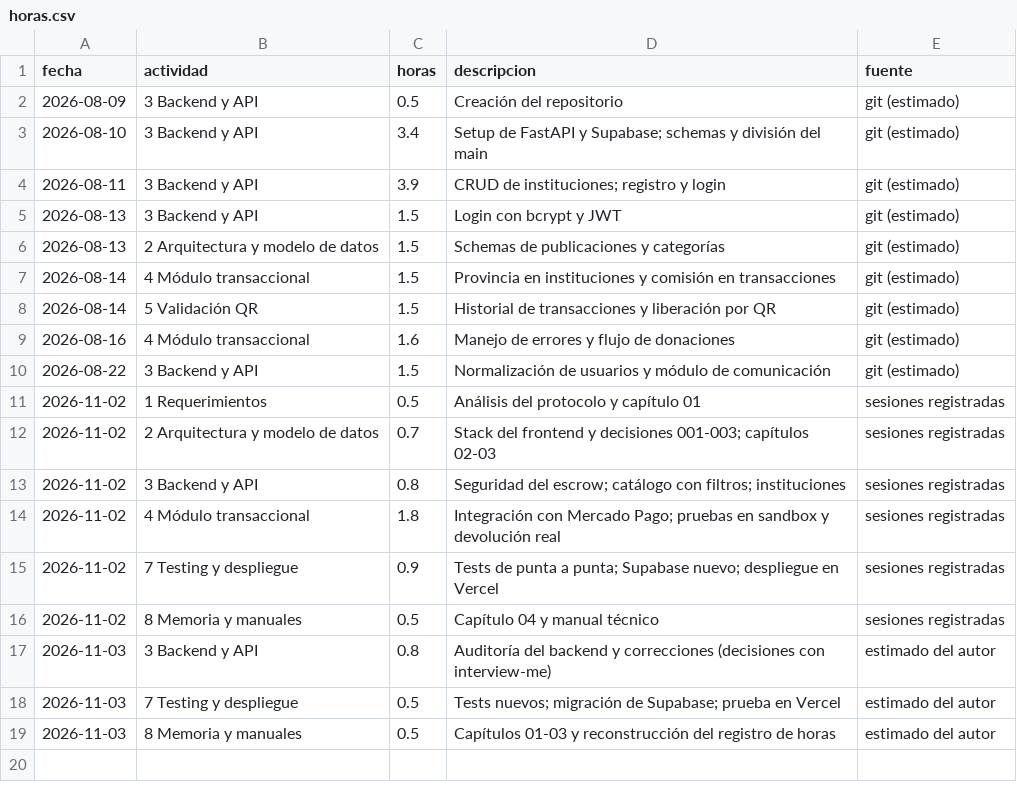
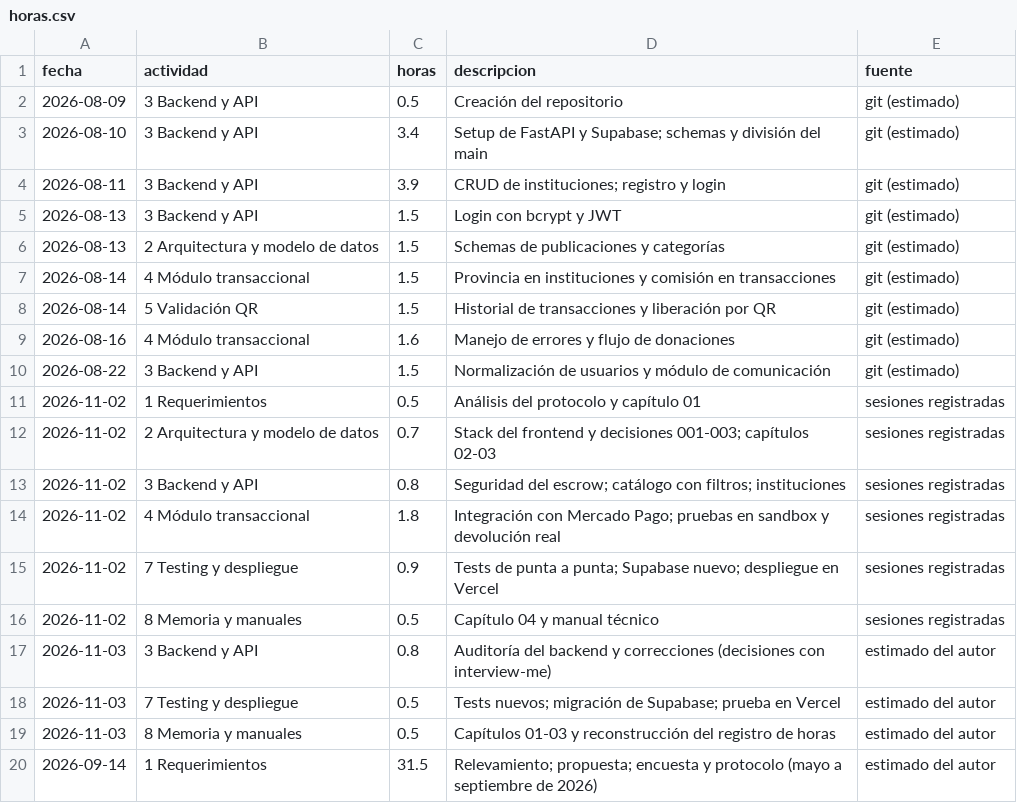
Before and after one commit to Manudeserti/CVD_ARG, a CSV file: docs/horas.csv, drawn as a sheet.

Commit message:
docs: registro de uso de IA y horas de requerimientos

```diff
--- a/docs/horas.csv
+++ b/docs/horas.csv
@@ -19 +19,2 @@ fecha,actividad,horas,descripcion,fuente
 2026-11-03,8 Memoria y manuales,0.5,Capítulos 01-03 y reconstrucción del registro de horas,estimado del autor
+2026-09-14,1 Requerimientos,31.5,Relevamiento; propuesta; encuesta y protocolo (mayo a septiembre de 2026),estimado del autor
```
Also changed, not shown: 2 other files.
